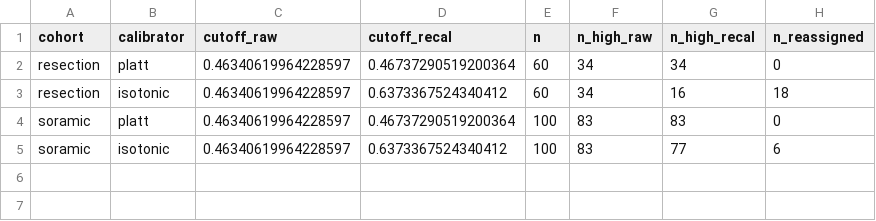
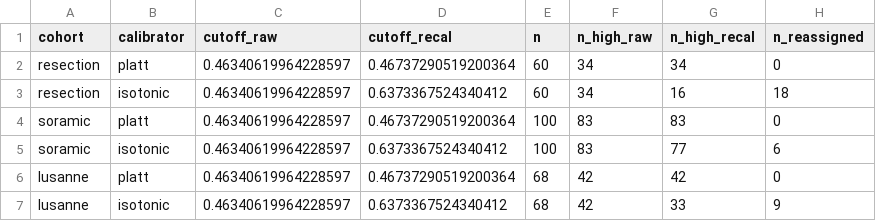
Before and after one commit to chihuangliu/hcc-multimodal, a CSV file: results/eval/calibration/ensemble_d7085bf5/stratification_d7085bf5.csv, drawn as a sheet; the diff names each change by its address in the sheet, - before the commit and + after, or states it on an @@ line.

```diff
--- a/results/eval/calibration/ensemble_d7085bf5/stratification_d7085bf5.csv
+++ b/results/eval/calibration/ensemble_d7085bf5/stratification_d7085bf5.csv
+row 6: lusanne | platt | 0.46340619964228597 | 0.46737290519200364 | 68 | 42 | 42 | 0
+row 7: lusanne | isotonic | 0.46340619964228597 | 0.6373367524340412 | 68 | 42 | 33 | 9
```
Also changed, not shown: results/eval/calibration/ensemble_d7085bf5/calibration_d7085bf5.csv, results/eval/calibration/ensemble_d7085bf5/scores_d7085bf5.csv, 14 other files.
